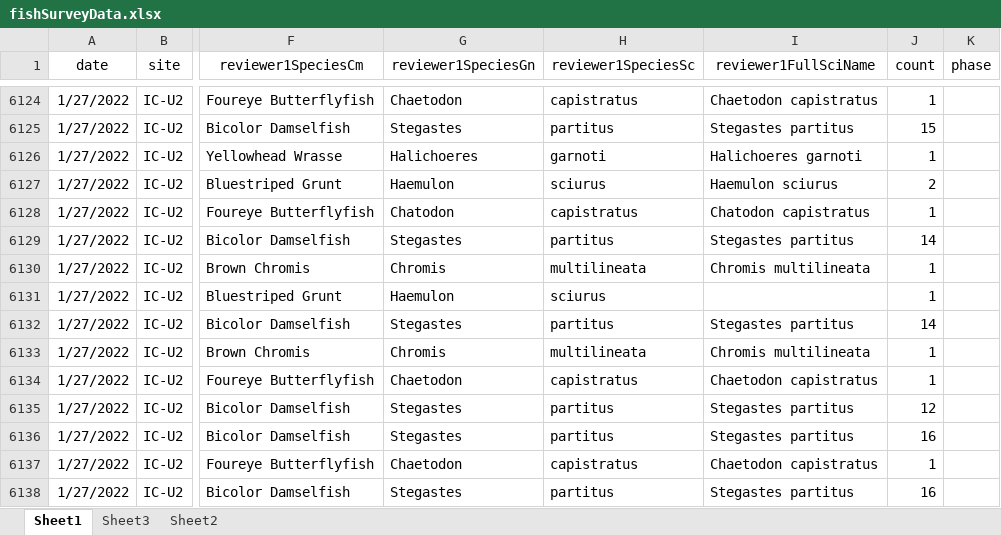
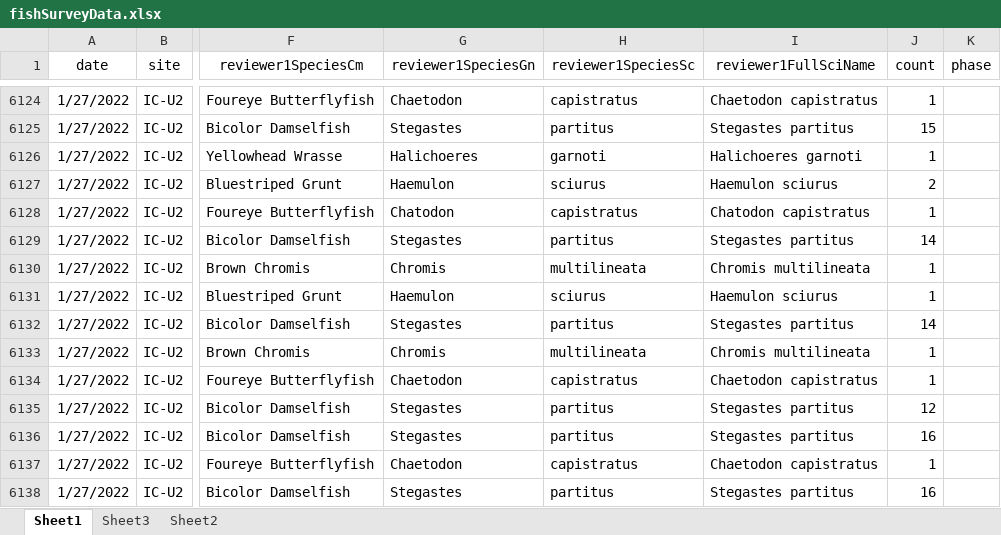
Before and after one commit to icombs2017/photogrammetryNOAA, an Excel workbook: fishSurveys/data/fishSurveyData.xlsx, sheet Sheet1, drawn as a sheet; only a part is shown, gaps mark what is left out; values as stored, in another font and other column widths than the file's, no borders; the diff covers the shown part only; the diff names each change by its address in the sheet, - before the commit and + after, or states it on an @@ line.

```diff
--- a/fishSurveys/data/fishSurveyData.xlsx (sheet Sheet1)
+++ b/fishSurveys/data/fishSurveyData.xlsx (sheet Sheet1)
-I6131 (reviewer1FullSciName): (empty)
+I6131 (reviewer1FullSciName): Haemulon sciurus
```
Also changed, not shown: 92 added rows and 6 edited cells elsewhere in this sheet.
